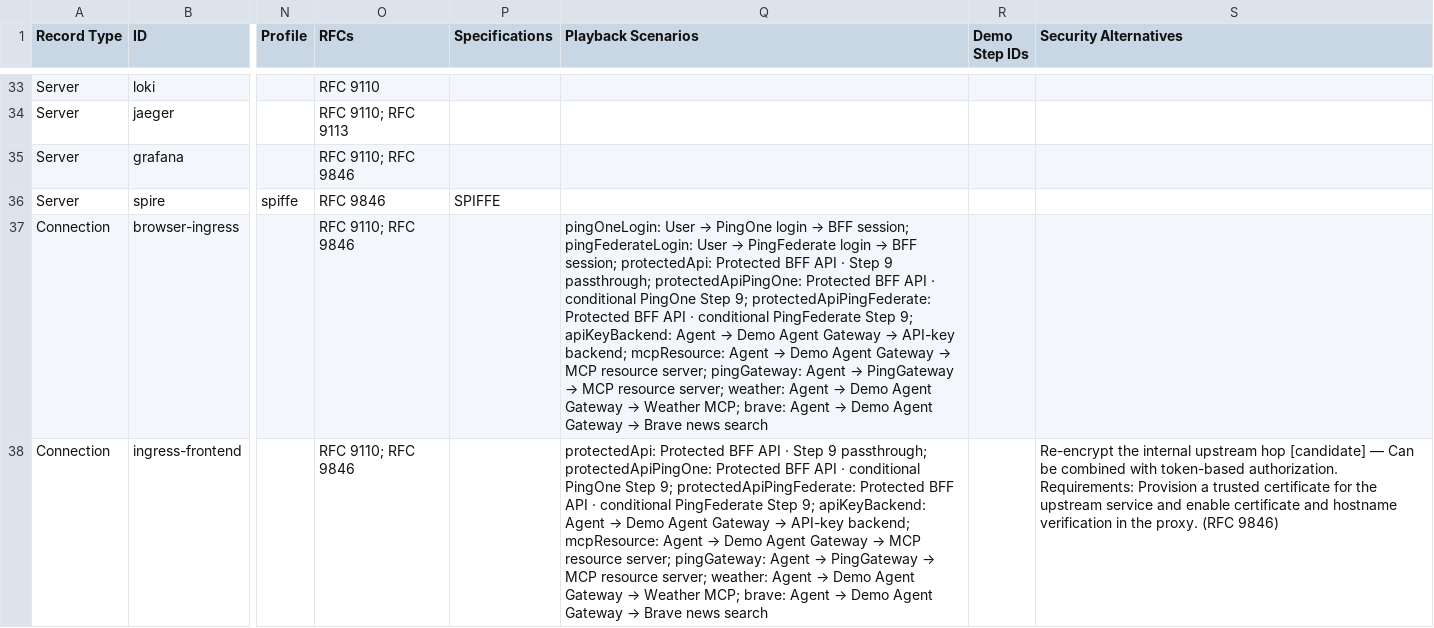
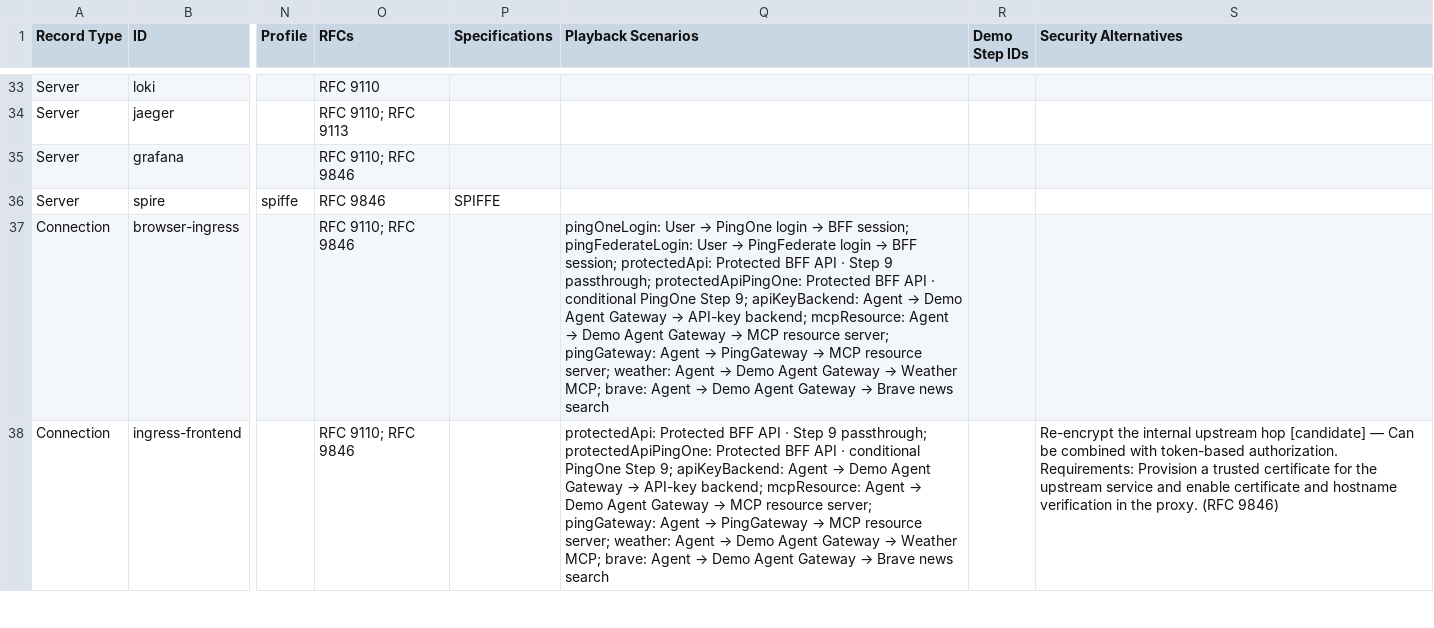
Before and after one commit to curtismu7/AI-DEMO2, a CSV file: docs/exports/server-topology-details.csv, drawn as a sheet; only a part is shown, gaps mark what is left out; the diff covers the shown part only; the diff names each change by its address in the sheet, - before the commit and + after, or states it on an @@ line.

Commit message:
Route PF Step 9 through direct MCP WebSocket

```diff
--- a/docs/exports/server-topology-details.csv
+++ b/docs/exports/server-topology-details.csv
-Q37 (Playback Scenarios): …Step 9; protectedApiPingFederate: Protected BFF API · conditional PingFederate Step 9; apiKeyBackend: Agent…
+Q37 (Playback Scenarios): …Step 9; apiKeyBackend: Agent…
-Q38 (Playback Scenarios): …Step 9; protectedApiPingFederate: Protected BFF API · conditional PingFederate Step 9; apiKeyBackend: Agent…
+Q38 (Playback Scenarios): …Step 9; apiKeyBackend: Agent…
```
Also changed, not shown: 22 edited cells elsewhere in this file, docs/exports/server-topology-lucidchart.csv, 5 other files.
